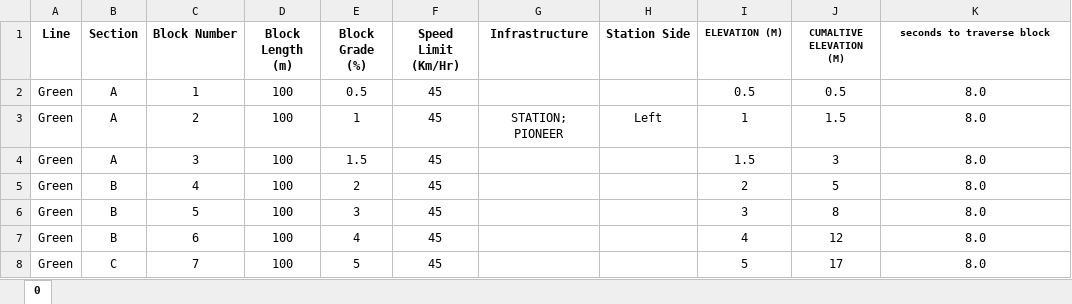
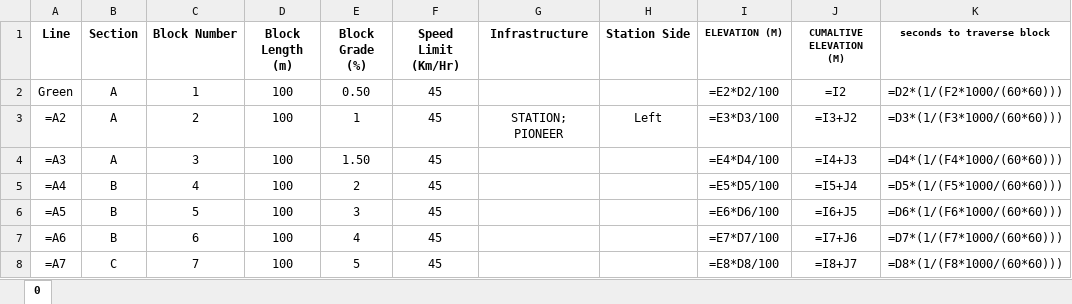
Before and after one commit to lao57/Systems-Engineering-ECE1140, an Excel workbook: full_integration/green_line.xlsx, sheet 0, drawn as a sheet; only a part is shown; values as stored, in another font and other column widths than the file's, no borders; formulas without a stored value are shown as written; the diff covers the shown part only; the diff names each change by its address in the sheet, - before the commit and + after, or states it on an @@ line.

```diff
--- a/full_integration/green_line.xlsx (sheet 0)
+++ b/full_integration/green_line.xlsx (sheet 0)
-E2 (Block Grade (%)): 0.5
+E2 (Block Grade (%)): 0.50
-I2 (ELEVATION (M)): 0.5
+I2 (ELEVATION (M)): =E2*D2/100
-J2 (CUMALTIVE ELEVATION (M)): 0.5
+J2 (CUMALTIVE ELEVATION (M)): =I2
-K2 (seconds to traverse block): 8.0
+K2 (seconds to traverse block): =D2*(1/(F2*1000/(60*60)))
-A3 (Line): Green
+A3 (Line): =A2
-I3 (ELEVATION (M)): 1
+I3 (ELEVATION (M)): =E3*D3/100
-J3 (CUMALTIVE ELEVATION (M)): 1.5
+J3 (CUMALTIVE ELEVATION (M)): =I3+J2
-K3 (seconds to traverse block): 8.0
+K3 (seconds to traverse block): =D3*(1/(F3*1000/(60*60)))
-A4 (Line): Green
+A4 (Line): =A3
-E4 (Block Grade (%)): 1.5
+E4 (Block Grade (%)): 1.50
-I4 (ELEVATION (M)): 1.5
+I4 (ELEVATION (M)): =E4*D4/100
-J4 (CUMALTIVE ELEVATION (M)): 3
+J4 (CUMALTIVE ELEVATION (M)): =I4+J3
-K4 (seconds to traverse block): 8.0
+K4 (seconds to traverse block): =D4*(1/(F4*1000/(60*60)))
-A5 (Line): Green
+A5 (Line): =A4
-I5 (ELEVATION (M)): 2
+I5 (ELEVATION (M)): =E5*D5/100
-J5 (CUMALTIVE ELEVATION (M)): 5
+J5 (CUMALTIVE ELEVATION (M)): =I5+J4
-K5 (seconds to traverse block): 8.0
+K5 (seconds to traverse block): =D5*(1/(F5*1000/(60*60)))
-A6 (Line): Green
+A6 (Line): =A5
-I6 (ELEVATION (M)): 3
+I6 (ELEVATION (M)): =E6*D6/100
-J6 (CUMALTIVE ELEVATION (M)): 8
+J6 (CUMALTIVE ELEVATION (M)): =I6+J5
-K6 (seconds to traverse block): 8.0
+K6 (seconds to traverse block): =D6*(1/(F6*1000/(60*60)))
-A7 (Line): Green
+A7 (Line): =A6
-I7 (ELEVATION (M)): 4
+I7 (ELEVATION (M)): =E7*D7/100
-J7 (CUMALTIVE ELEVATION (M)): 12
+J7 (CUMALTIVE ELEVATION (M)): =I7+J6
-K7 (seconds to traverse block): 8.0
+K7 (seconds to traverse block): =D7*(1/(F7*1000/(60*60)))
-A8 (Line): Green
+A8 (Line): =A7
-I8 (ELEVATION (M)): 5
+I8 (ELEVATION (M)): =E8*D8/100
-J8 (CUMALTIVE ELEVATION (M)): 17
+J8 (CUMALTIVE ELEVATION (M)): =I8+J7
-K8 (seconds to traverse block): 8.0
+K8 (seconds to traverse block): =D8*(1/(F8*1000/(60*60)))
```
Also changed, not shown: 585 edited cells elsewhere in this sheet, full_integration/assets/Train_Scheduling.xlsx, 3 other files.
